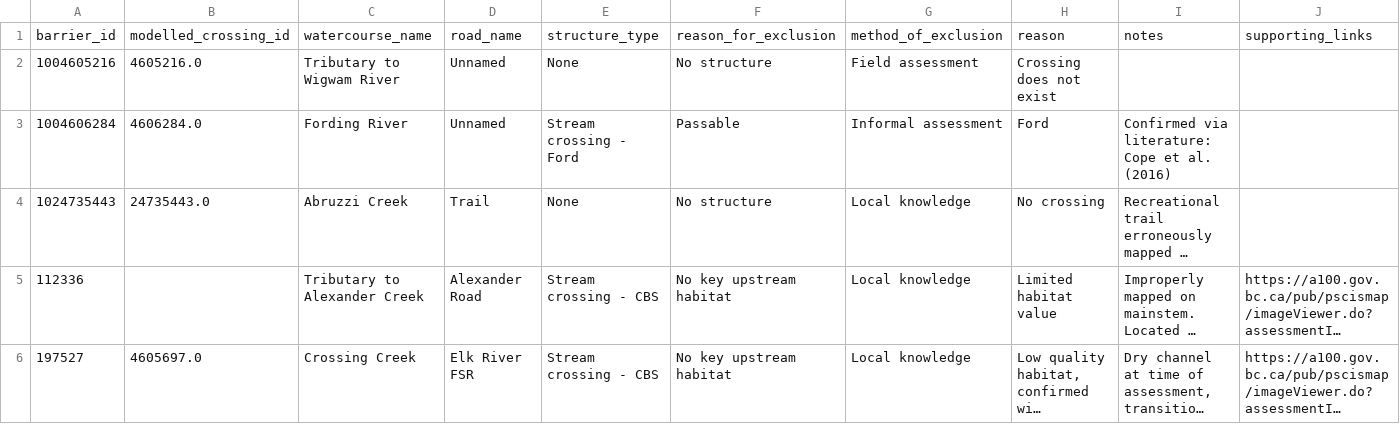
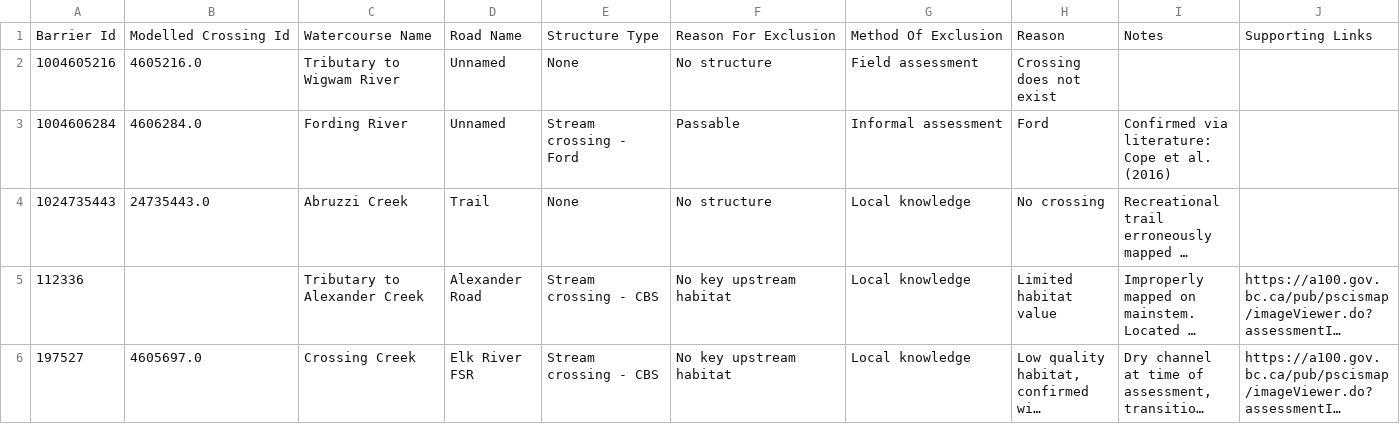
Before and after one commit to Canadian-Wildlife-Federation/elk-wcrp, a CSV file: content/data/excluded_structures.csv, drawn as a sheet; only a part is shown; long unchanged cells end in …; removed rows and columns are numbered as before the commit, all else as after; the diff names each change by its address in the sheet, - before the commit and + after, or states it on an @@ line.

```diff
--- a/content/data/excluded_structures.csv
+++ b/content/data/excluded_structures.csv
-row 1: barrier_id | modelled_crossing_id | watercourse_name | road_name | structure_type | reason_for_exclusion | method_of_exclusion | reason | notes | supporting_links
+row 1: Barrier Id | Modelled Crossing Id | Watercourse Name | Road Name | Structure Type | Reason For Exclusion | Method Of Exclusion | Reason | Notes | Supporting Links
```
Also changed, not shown: content/data/assessed_strucDD.csv, content/data/confirmed_barriers.csv, 16 other files.
